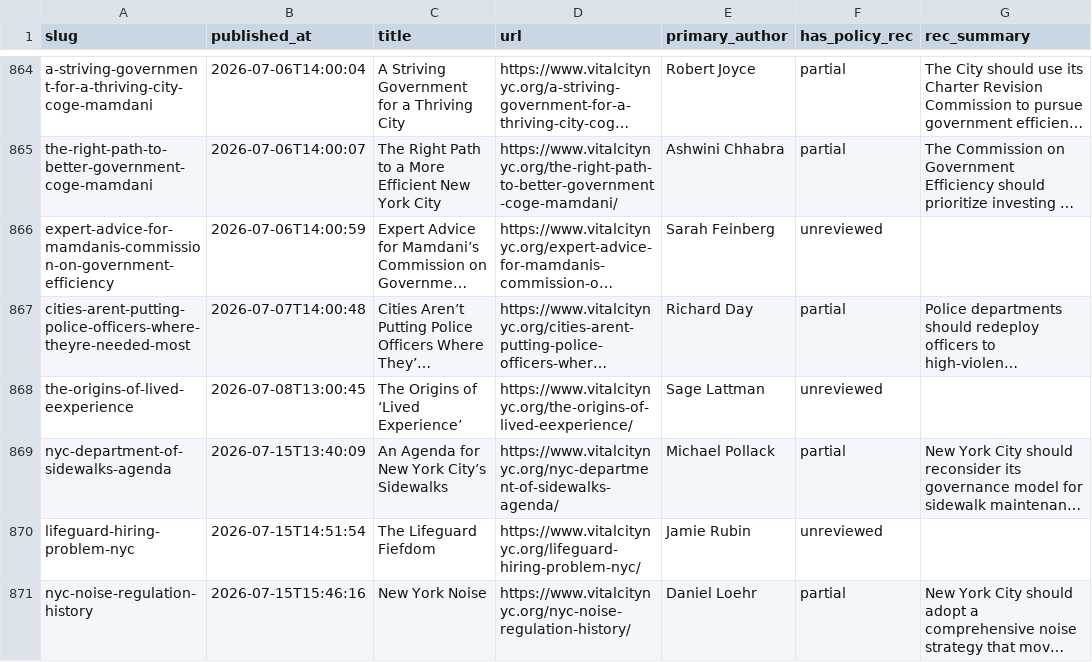
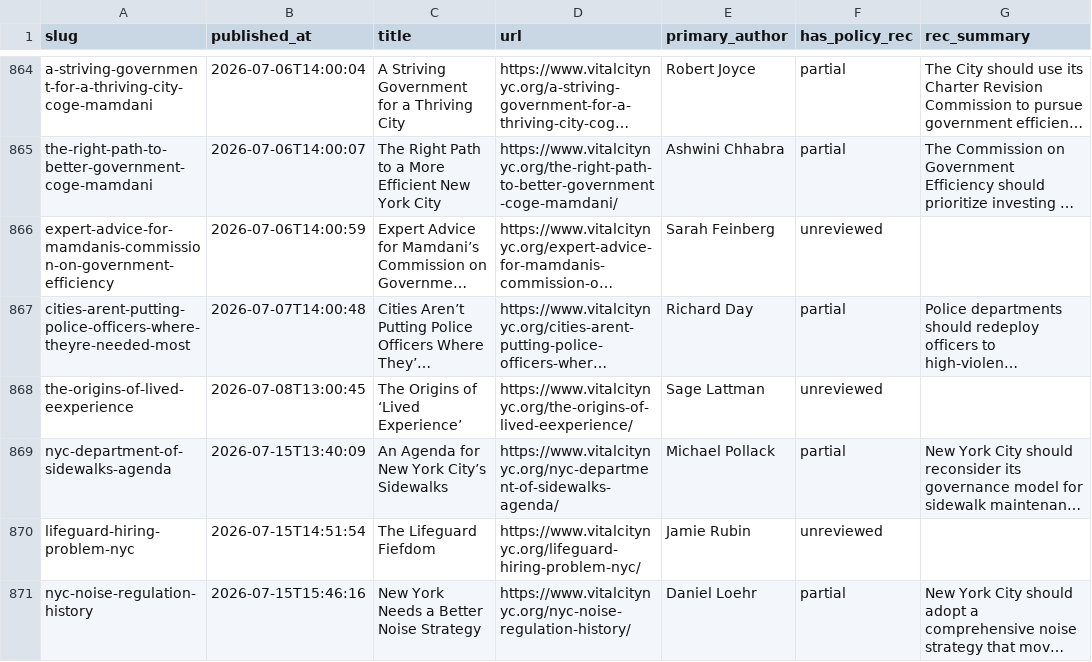
Before and after one commit to tedalcorn/VC-policy-tracker, a CSV file: policy_tracking.csv, drawn as a sheet; only a part is shown, gaps mark what is left out; long unchanged cells end in …; the diff names each change by its address in the sheet, - before the commit and + after, or states it on an @@ line.

```diff
--- a/policy_tracking.csv
+++ b/policy_tracking.csv
-C871 (title): New York Noise
+C871 (title): New York Needs a Better Noise Strategy
```
Also changed, not shown: 2 other files.
